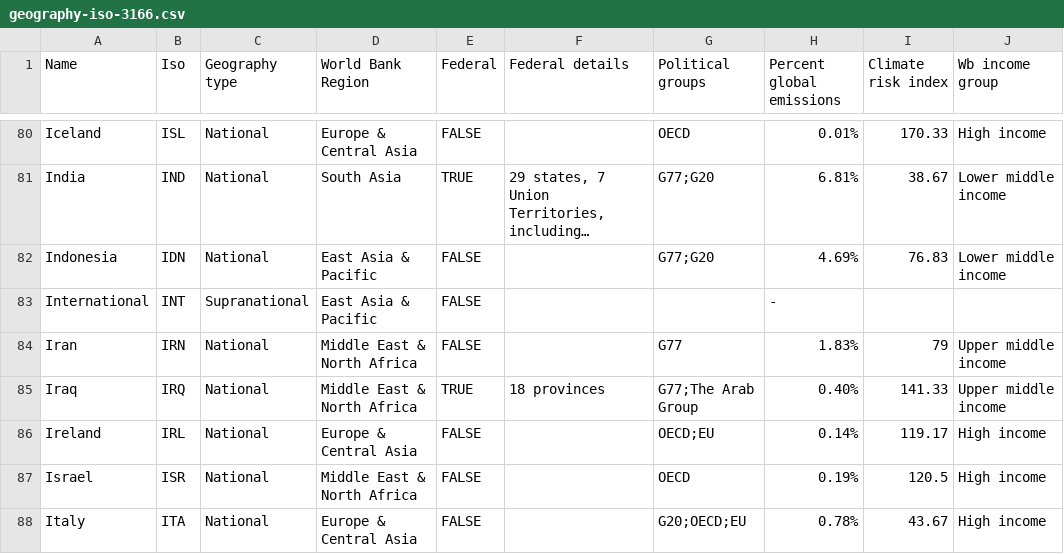
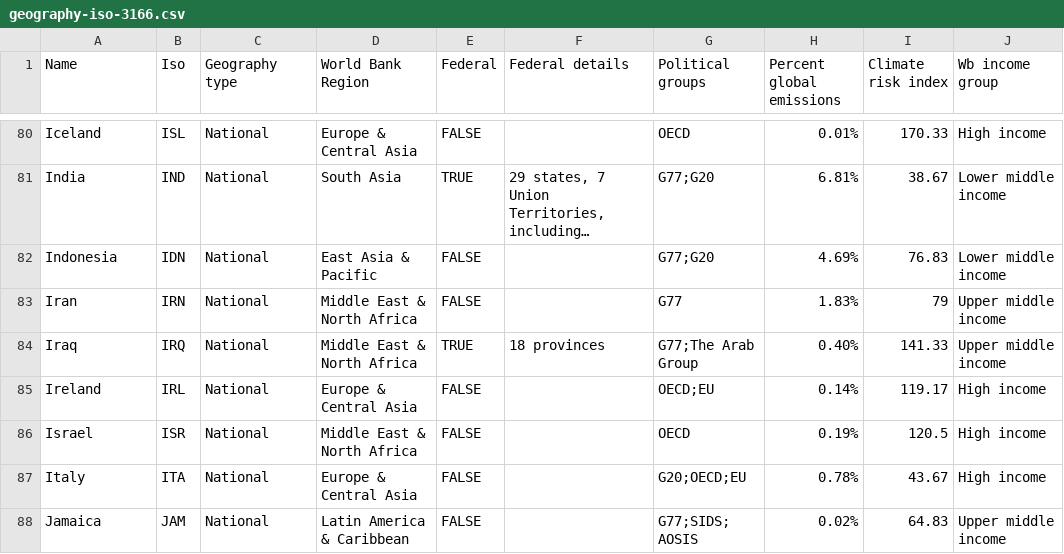
Before and after one commit to climatepolicyradar/navigator-backend, a CSV file: app/data_migrations/data/source/geography-iso-3166.csv, drawn as a sheet; only a part is shown, gaps mark what is left out; the shorter side is filled out with more unchanged rows; long unchanged cells end in …; the diff names each change by its address in the sheet, - before the commit and + after, or states it on an @@ line.

```diff
--- a/app/data_migrations/data/source/geography-iso-3166.csv
+++ b/app/data_migrations/data/source/geography-iso-3166.csv
-row 83: International | INT | Supranational | East Asia & Pacific | FALSE |  |  | -
```
Also changed, not shown: 8 other files.
